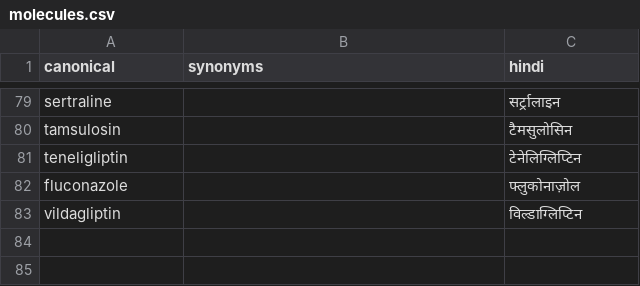
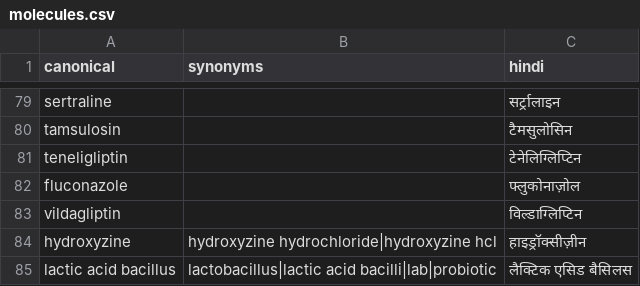
Before and after one commit to GamerxD01/Dawa-Daam, a CSV file: data/src/molecules.csv, drawn as a sheet; only a part is shown, gaps mark what is left out; the diff names each change by its address in the sheet, - before the commit and + after, or states it on an @@ line.

Commit message:
data: add medicines from strips photographed for testing
Garyfex 180 (MRP printed on the strip), hydroxyzine 10 mg (code 915) and lactic acid bacillus (code 196). Brand sources may now be 'strip:<what is printed>'.

```diff
--- a/data/src/molecules.csv
+++ b/data/src/molecules.csv
+row 84: hydroxyzine | hydroxyzine hydrochloride|hydroxyzine hcl | हाइड्रॉक्सीज़ीन
+row 85: lactic acid bacillus | lactobacillus|lactic acid bacilli|lab|probiotic | लैक्टिक एसिड बैसिलस
```
Also changed, not shown: data/src/brands.csv, data/src/janaushadhi.csv, 1 other file.
